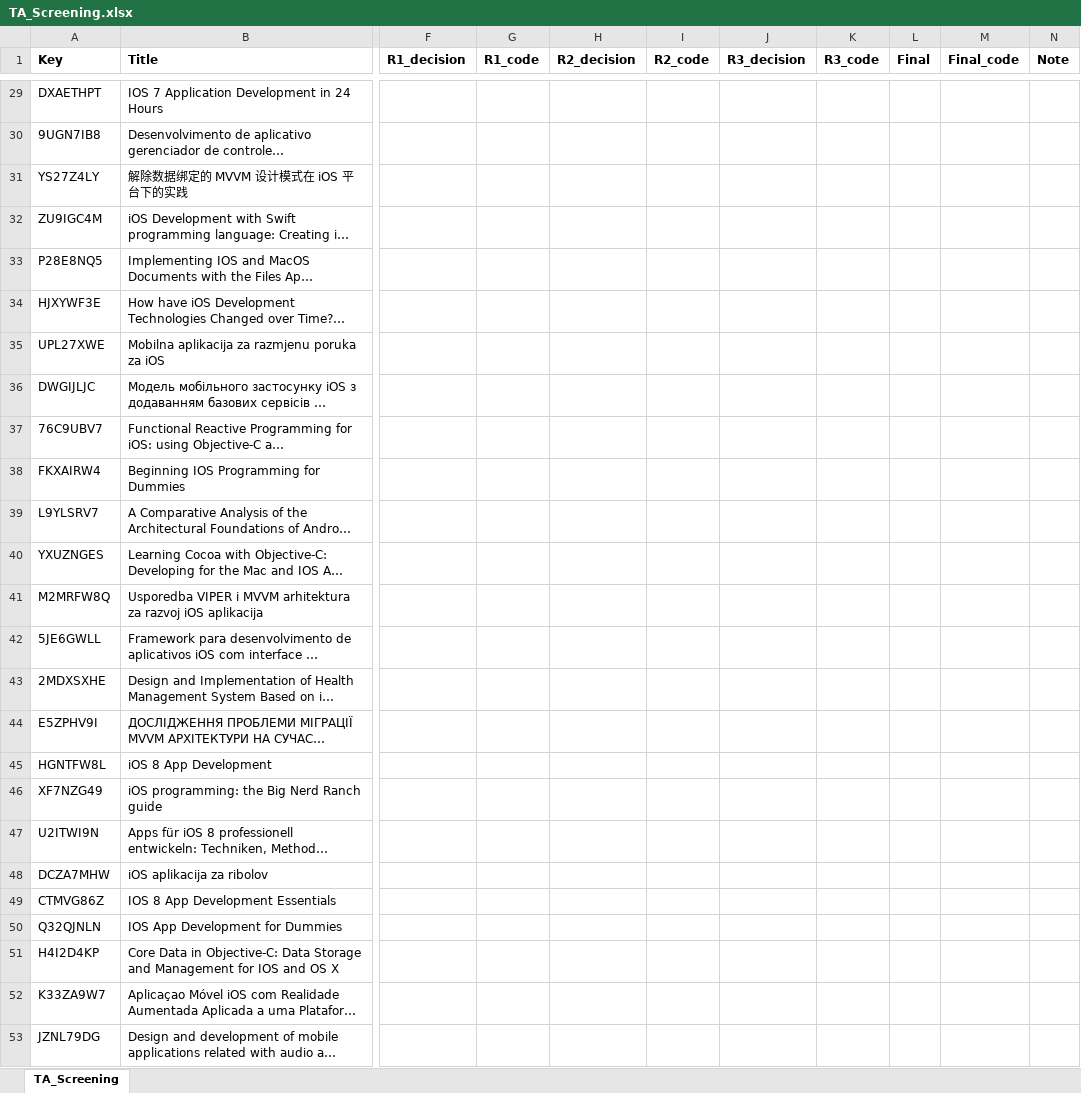
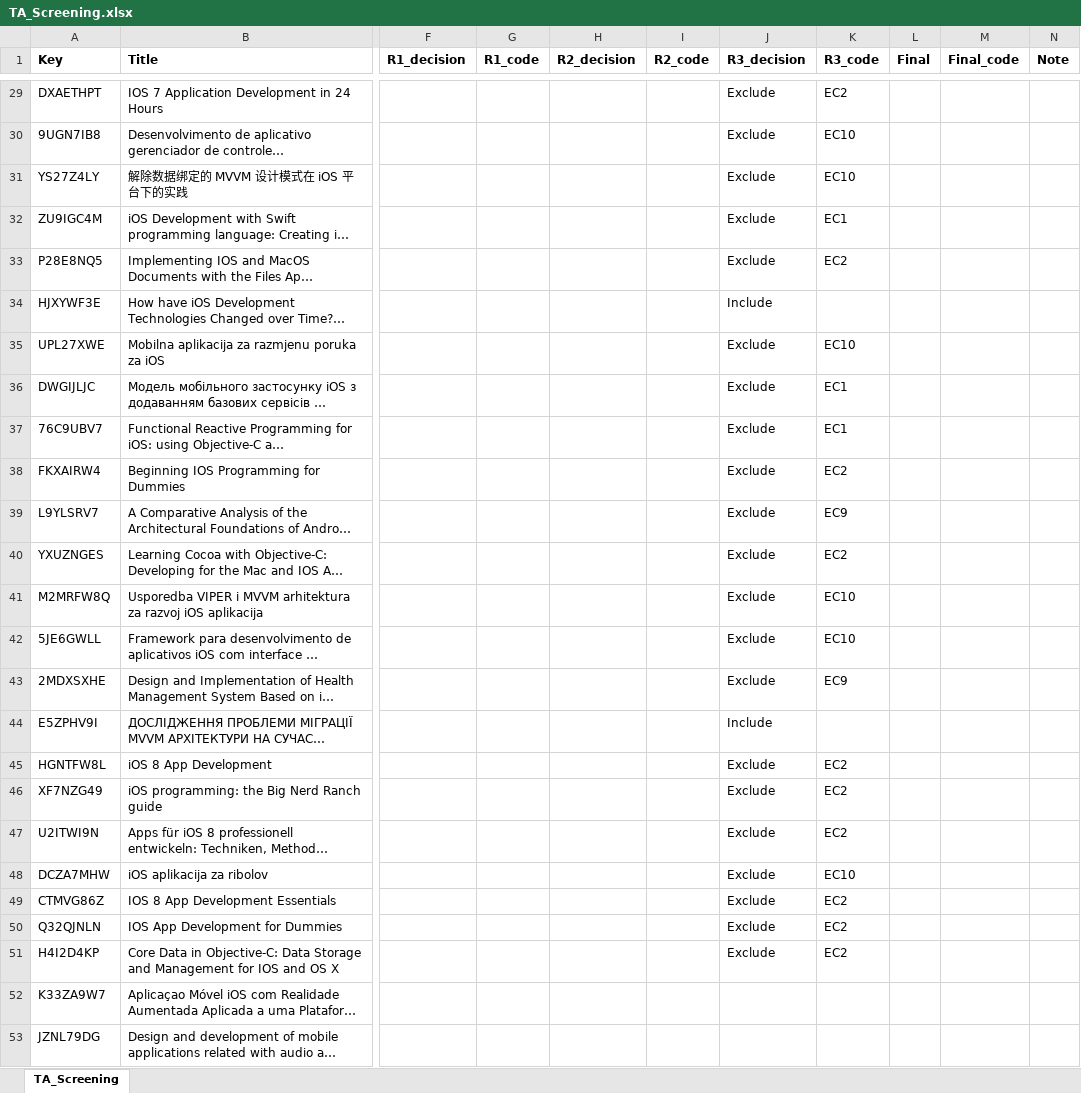
Before and after one commit to DIIT-KIT-Hub/ios-architecture, an Excel workbook: screening/TA_Screening.xlsx, sheet TA_Screening, drawn as a sheet; only a part is shown, gaps mark what is left out; long unchanged cells end in …; values as stored, in another font and other column widths than the file's, no borders; the diff covers the shown part only; the diff names each change by its address in the sheet, - before the commit and + after, or states it on an @@ line.

```diff
--- a/screening/TA_Screening.xlsx (sheet TA_Screening)
+++ b/screening/TA_Screening.xlsx (sheet TA_Screening)
-J29:J33 (R3_decision): (empty)
+J29:J33 (R3_decision): Exclude
-K29 (R3_code): (empty)
+K29 (R3_code): EC2
-K30:K31 (R3_code): (empty)
+K30:K31 (R3_code): EC10
-K32 (R3_code): (empty)
+K32 (R3_code): EC1
-K33 (R3_code): (empty)
+K33 (R3_code): EC2
-J34 (R3_decision): (empty)
+J34 (R3_decision): Include
-J35:J43 (R3_decision): (empty)
+J35:J43 (R3_decision): Exclude
-K35 (R3_code): (empty)
+K35 (R3_code): EC10
-K36:K37 (R3_code): (empty)
+K36:K37 (R3_code): EC1
-K38 (R3_code): (empty)
+K38 (R3_code): EC2
-K39 (R3_code): (empty)
+K39 (R3_code): EC9
-K40 (R3_code): (empty)
+K40 (R3_code): EC2
-K41:K42 (R3_code): (empty)
+K41:K42 (R3_code): EC10
-K43 (R3_code): (empty)
+K43 (R3_code): EC9
-J44 (R3_decision): (empty)
+J44 (R3_decision): Include
-J45:J51 (R3_decision): (empty)
+J45:J51 (R3_decision): Exclude
-K45:K47 (R3_code): (empty)
+K45:K47 (R3_code): EC2
-K48 (R3_code): (empty)
+K48 (R3_code): EC10
-K49:K51 (R3_code): (empty)
+K49:K51 (R3_code): EC2
```
Also changed, not shown: 53 edited cells elsewhere in this sheet.
